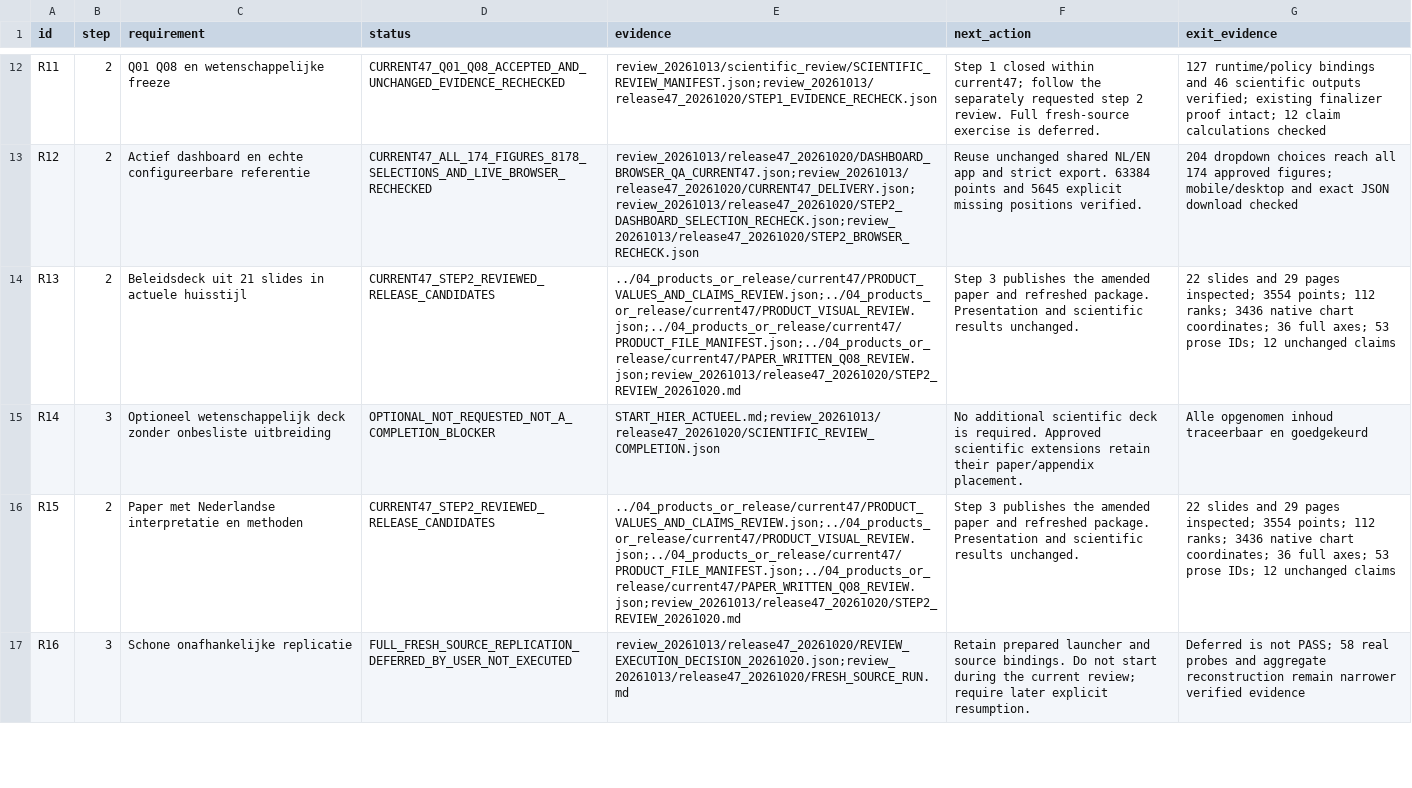
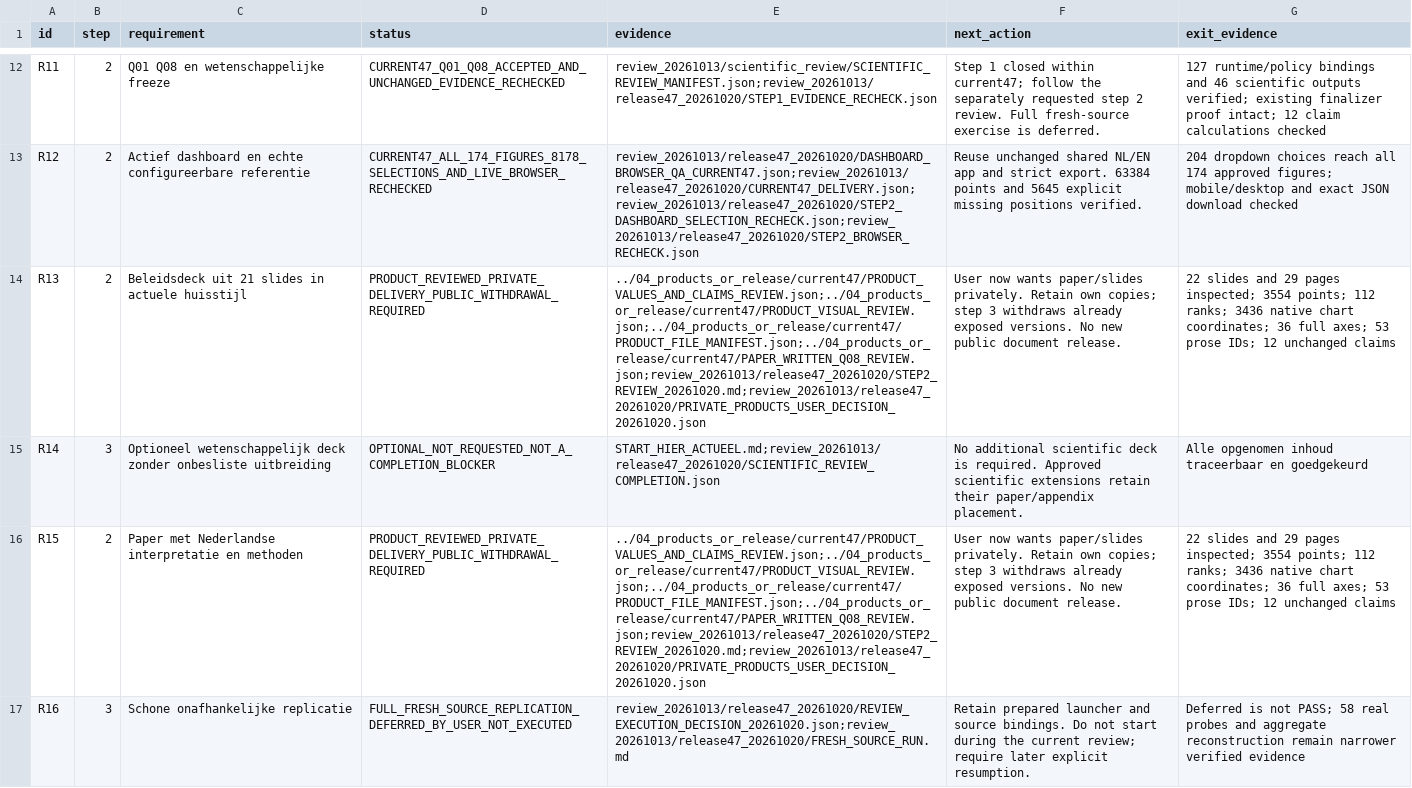
Before and after one commit to Netherlands-Opportunity-Lab/Learning-Outcomes, a CSV file: 06_pipeline/ACCEPTATIE_EN_VOORTGANG.csv, drawn as a sheet; only a part is shown, gaps mark what is left out; the diff covers the shown part only; the diff names each change by its address in the sheet, - before the commit and + after, or states it on an @@ line.

```diff
--- a/06_pipeline/ACCEPTATIE_EN_VOORTGANG.csv
+++ b/06_pipeline/ACCEPTATIE_EN_VOORTGANG.csv
-D14 (status): CURRENT47_STEP2_REVIEWED_RELEASE_CANDIDATES
+D14 (status): PRODUCT_REVIEWED_PRIVATE_DELIVERY_PUBLIC_WITHDRAWAL_REQUIRED
-E14 (evidence): ../04_products_or_release/current47/PRODUCT_VALUES_AND_CLAIMS_REVIEW.json;../04_products_or_release/current47/PRODUCT_VISUAL_REVIEW.json;../04_products_or_release/current47/PRODUCT_FILE_MANIFEST.json;../04_products_or_release/current47/PAPER_WRITTEN_Q08_REVIEW.json;review_20261013/release47_20261020/STEP2_REVIEW_20261020.md
+E14 (evidence): ../04_products_or_release/current47/PRODUCT_VALUES_AND_CLAIMS_REVIEW.json;../04_products_or_release/current47/PRODUCT_VISUAL_REVIEW.json;../04_products_or_release/current47/PRODUCT_FILE_MANIFEST.json;../04_products_or_release/current47/PAPER_WRITTEN_Q08_REVIEW.json;review_20261013/release47_20261020/STEP2_REVIEW_20261020.md;review_20261013/release47_20261020/PRIVATE_PRODUCTS_USER_DECISION_20261020.json
-F14 (next_action): Step 3 publishes the amended paper and refreshed package. Presentation and scientific results unchanged.
+F14 (next_action): User now wants paper/slides privately. Retain own copies; step 3 withdraws already exposed versions. No new public document release.
-D16 (status): CURRENT47_STEP2_REVIEWED_RELEASE_CANDIDATES
+D16 (status): PRODUCT_REVIEWED_PRIVATE_DELIVERY_PUBLIC_WITHDRAWAL_REQUIRED
-E16 (evidence): ../04_products_or_release/current47/PRODUCT_VALUES_AND_CLAIMS_REVIEW.json;../04_products_or_release/current47/PRODUCT_VISUAL_REVIEW.json;../04_products_or_release/current47/PRODUCT_FILE_MANIFEST.json;../04_products_or_release/current47/PAPER_WRITTEN_Q08_REVIEW.json;review_20261013/release47_20261020/STEP2_REVIEW_20261020.md
+E16 (evidence): ../04_products_or_release/current47/PRODUCT_VALUES_AND_CLAIMS_REVIEW.json;../04_products_or_release/current47/PRODUCT_VISUAL_REVIEW.json;../04_products_or_release/current47/PRODUCT_FILE_MANIFEST.json;../04_products_or_release/current47/PAPER_WRITTEN_Q08_REVIEW.json;review_20261013/release47_20261020/STEP2_REVIEW_20261020.md;review_20261013/release47_20261020/PRIVATE_PRODUCTS_USER_DECISION_20261020.json
-F16 (next_action): Step 3 publishes the amended paper and refreshed package. Presentation and scientific results unchanged.
+F16 (next_action): User now wants paper/slides privately. Retain own copies; step 3 withdraws already exposed versions. No new public document release.
```
Also changed, not shown: 2 edited cells elsewhere in this file, 4 other files.
